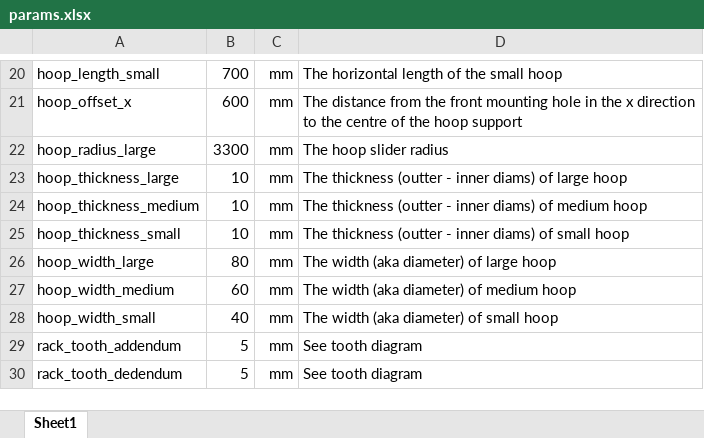
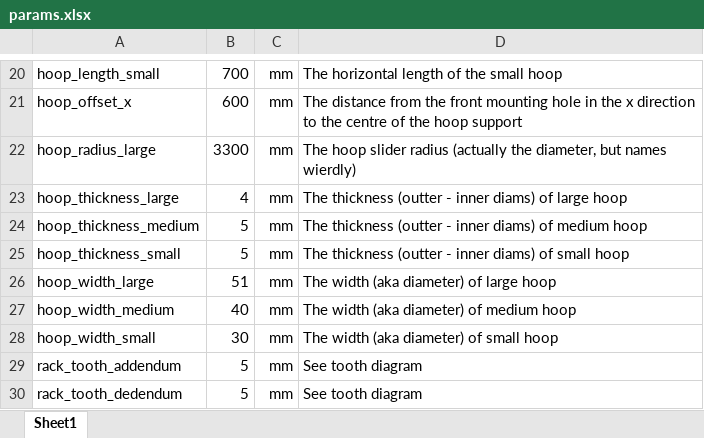
Before and after one commit to WatchdogSYG/ENGR7811_AMD_WheelchairLoader, an Excel workbook: inventor/params.xlsx, sheet Sheet1, drawn as a sheet; only a part is shown, gaps mark what is left out; values as stored, in another font and other column widths than the file's, no borders; the diff names each change by its address in the sheet, - before the commit and + after, or states it on an @@ line.

```diff
--- a/inventor/params.xlsx (sheet Sheet1)
+++ b/inventor/params.xlsx (sheet Sheet1)
-D22: The hoop slider radius
+D22: The hoop slider radius (actually the diameter, but names wierdly)
-B23: 10
+B23: 4
-B24:B25: 10
+B24:B25: 5
-B26: 80
+B26: 51
-B27: 60
+B27: 40
-B28: 40
+B28: 30
```
Also changed, not shown: 57 other files.
